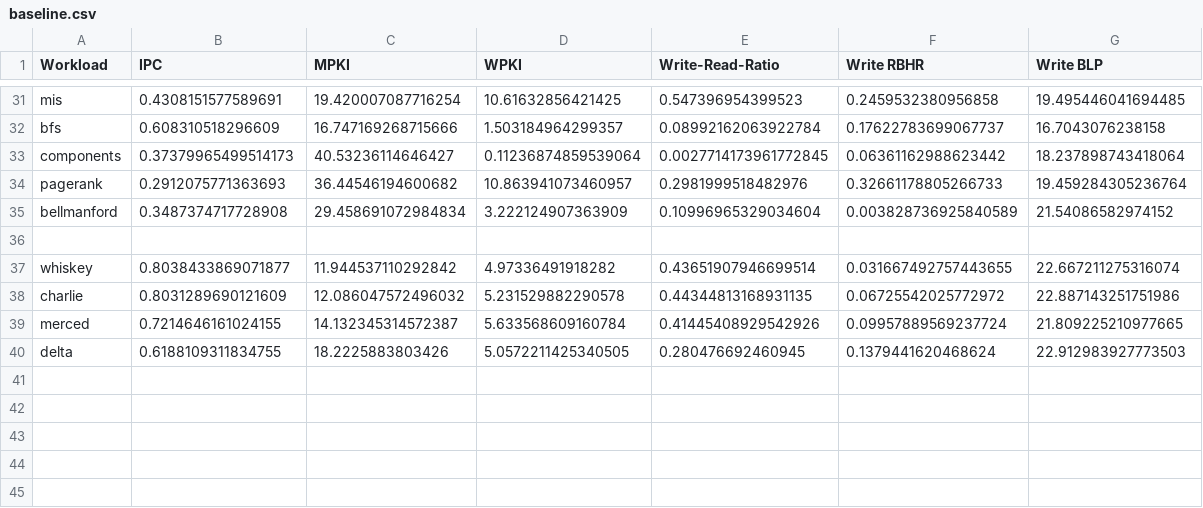
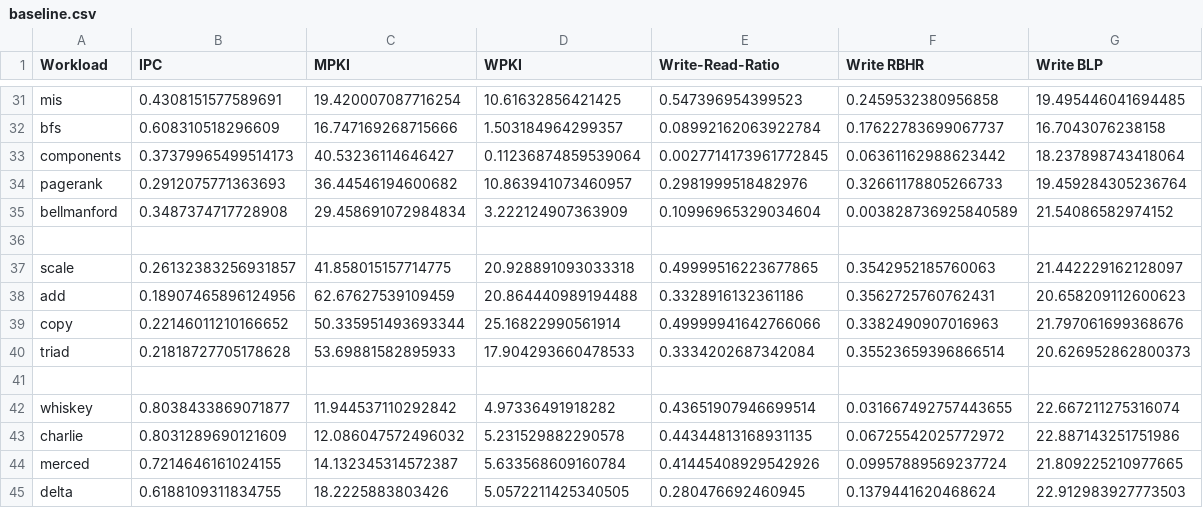
Before and after one commit to panzerox123/champsim-bard, a CSV file: data/baseline.csv, drawn as a sheet; only a part is shown, gaps mark what is left out.

```diff
--- a/data/baseline.csv
+++ b/data/baseline.csv
@@ -36,2 +36,7 @@ bellmanford,0.3487374717728908,29.458691072984834,3.222124907363909,0.1099696532
 
+scale,0.26132383256931857,41.858015157714775,20.928891093033318,0.49999516223677865,0.3542952185760063,21.442229162128097
+add,0.18907465896124956,62.67627539109459,20.864440989194488,0.3328916132361186,0.3562725760762431,20.658209112600623
+copy,0.22146011210166652,50.335951493693344,25.16822990561914,0.49999941642766066,0.3382490907016963,21.797061699368676
+triad,0.21818727705178628,53.69881582895933,17.904293660478533,0.3334202687342084,0.35523659396866514,20.626952862800373
+
 whiskey,0.8038433869071877,11.944537110292842,4.97336491918282,0.43651907946699514,0.031667492757443655,22.667211275316074
```
Also changed, not shown: data/wcache.csv, 13 other files.
